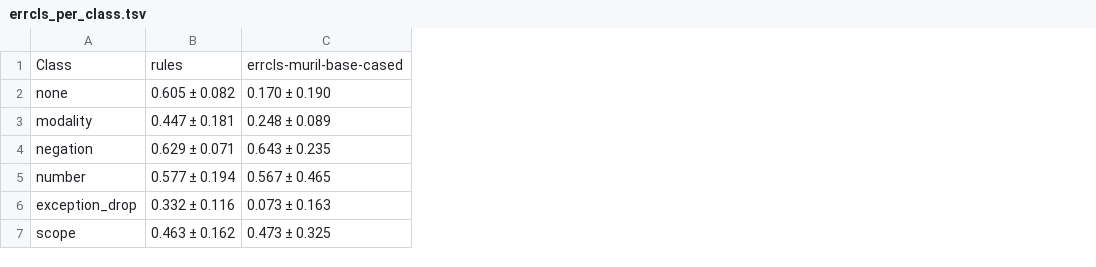
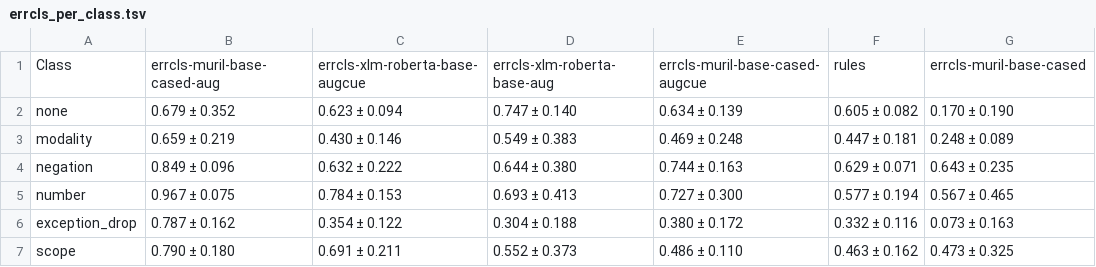
Before and after one commit to atharv-0509/legal-meaning-preservation-hi-en, a TSV file: reports/tables/errcls_per_class.tsv, drawn as a sheet; only a part is shown; the diff names each change by its address in the sheet, - before the commit and + after, or states it on an @@ line.

```diff
--- a/reports/tables/errcls_per_class.tsv
+++ b/reports/tables/errcls_per_class.tsv
+column B, rows 1-7: errcls-muril-base-cased-aug | 0.679 ± 0.352 | 0.659 ± 0.219 | 0.849 ± 0.096 | 0.967 ± 0.075 | 0.787 ± 0.162 | 0.790 ± 0.180
+column C, rows 1-7: errcls-xlm-roberta-base-augcue | 0.623 ± 0.094 | 0.430 ± 0.146 | 0.632 ± 0.222 | 0.784 ± 0.153 | 0.354 ± 0.122 | 0.691 ± 0.211
+column D, rows 1-7: errcls-xlm-roberta-base-aug | 0.747 ± 0.140 | 0.549 ± 0.383 | 0.644 ± 0.380 | 0.693 ± 0.413 | 0.304 ± 0.188 | 0.552 ± 0.373
+column E, rows 1-7: errcls-muril-base-cased-augcue | 0.634 ± 0.139 | 0.469 ± 0.248 | 0.744 ± 0.163 | 0.727 ± 0.300 | 0.380 ± 0.172 | 0.486 ± 0.110
```
Also changed, not shown: reports/tables/errcls.tsv, 3 other files.
